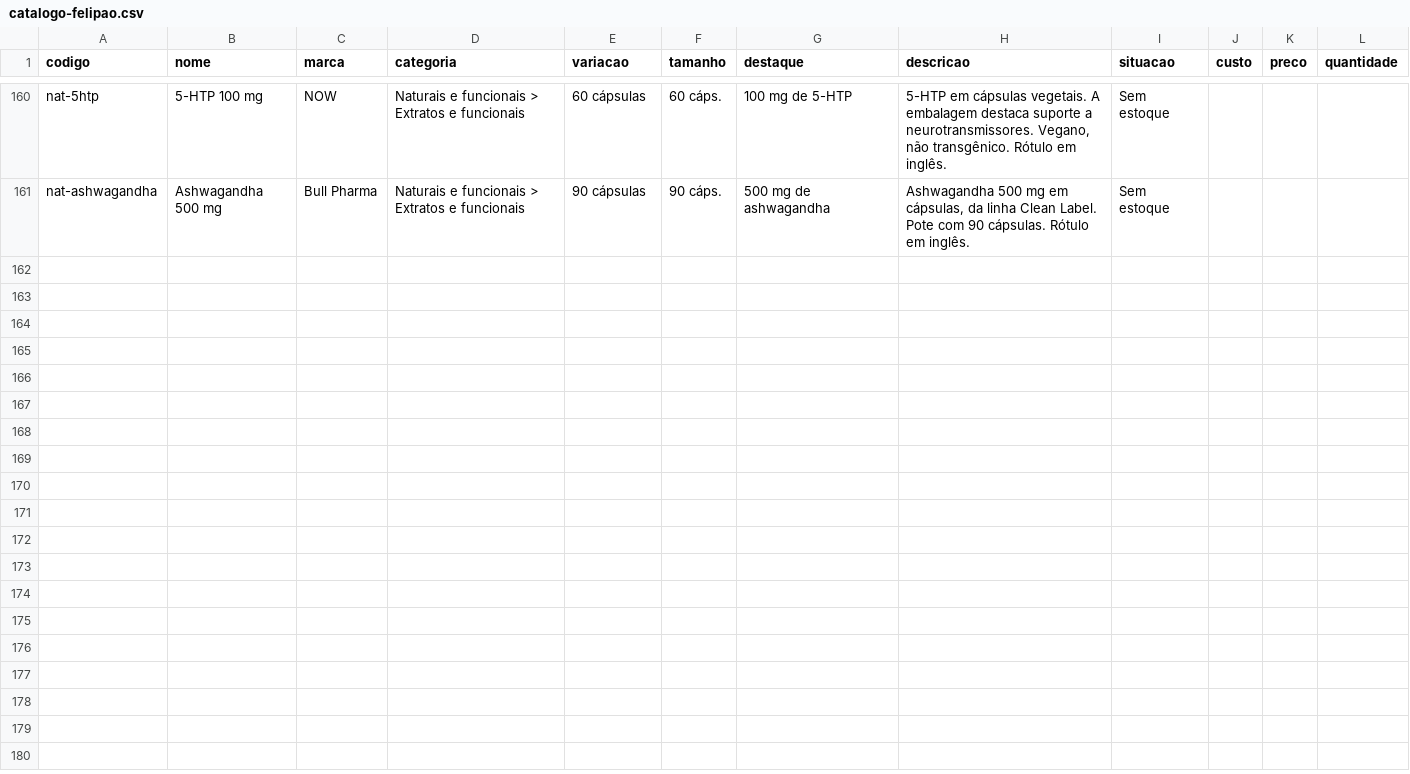
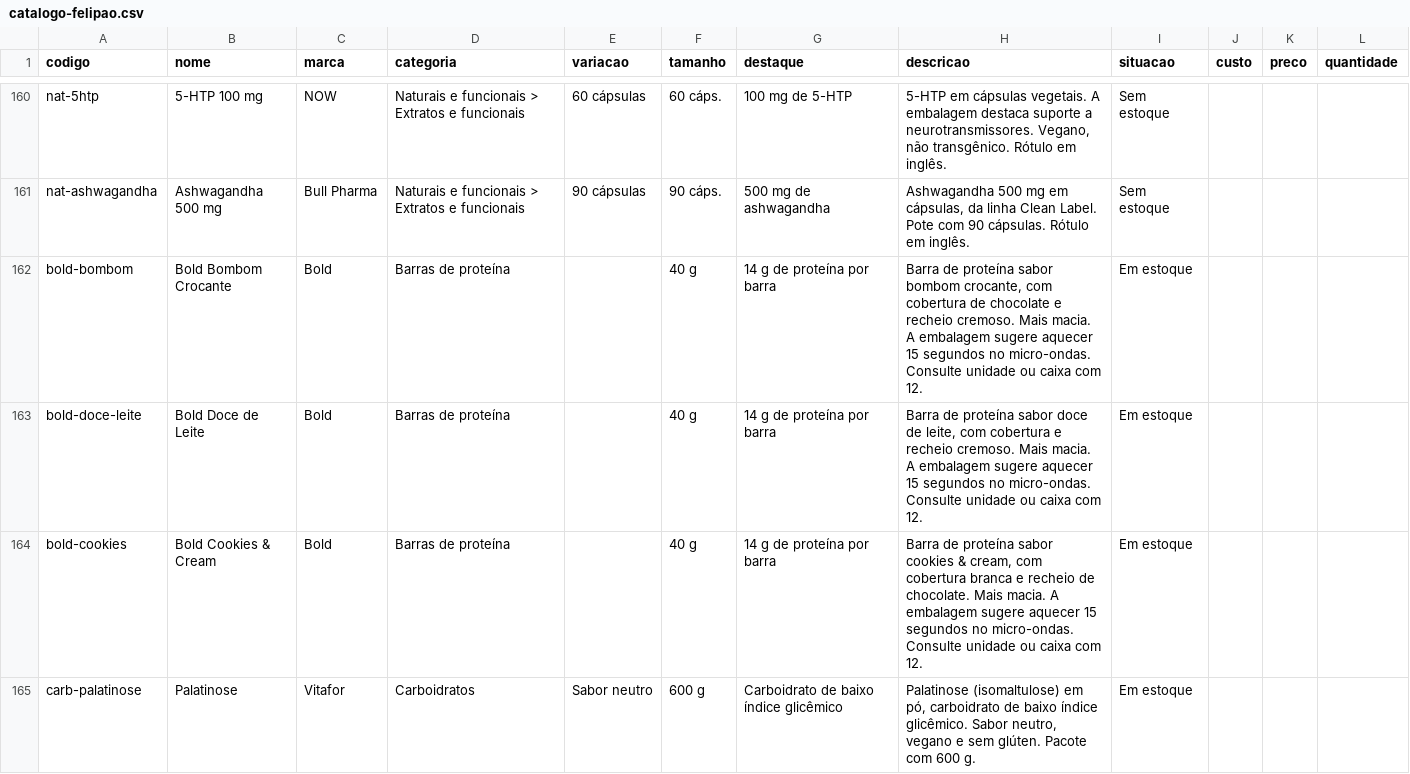
Before and after one commit to felipaosuplementos/gestao-felipao, a CSV file: dados/catalogo-felipao.csv, drawn as a sheet; only a part is shown, gaps mark what is left out; the diff names each change by its address in the sheet, - before the commit and + after, or states it on an @@ line.

```diff
--- a/dados/catalogo-felipao.csv
+++ b/dados/catalogo-felipao.csv
+row 162: bold-bombom | Bold Bombom Crocante | Bold | Barras de proteína |  | 40 g | 14 g de proteína por barra | Barra de proteína sabor bombom crocante, com cobertura de chocolate e recheio cremoso. Mais macia. A embalagem sugere aquecer 15 segundos no micro-ondas. Consulte unidade ou caixa com 12. | Em estoque
+row 163: bold-doce-leite | Bold Doce de Leite | Bold | Barras de proteína |  | 40 g | 14 g de proteína por barra | Barra de proteína sabor doce de leite, com cobertura e recheio cremoso. Mais macia. A embalagem sugere aquecer 15 segundos no micro-ondas. Consulte unidade ou caixa com 12. | Em estoque
+row 164: bold-cookies | Bold Cookies & Cream | Bold | Barras de proteína |  | 40 g | 14 g de proteína por barra | Barra de proteína sabor cookies & cream, com cobertura branca e recheio de chocolate. Mais macia. A embalagem sugere aquecer 15 segundos no micro-ondas. Consulte unidade ou caixa com 12. | Em estoque
+row 165: carb-palatinose | Palatinose | Vitafor | Carboidratos | Sabor neutro | 600 g | Carboidrato de baixo índice glicêmico | Palatinose (isomaltulose) em pó, carboidrato de baixo índice glicêmico. Sabor neutro, vegano e sem glúten. Pacote com 600 g. | Em estoque
```
Also changed, not shown: 6 other files.
